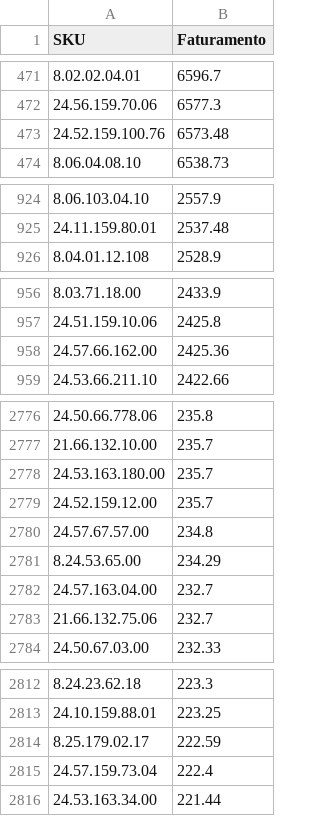
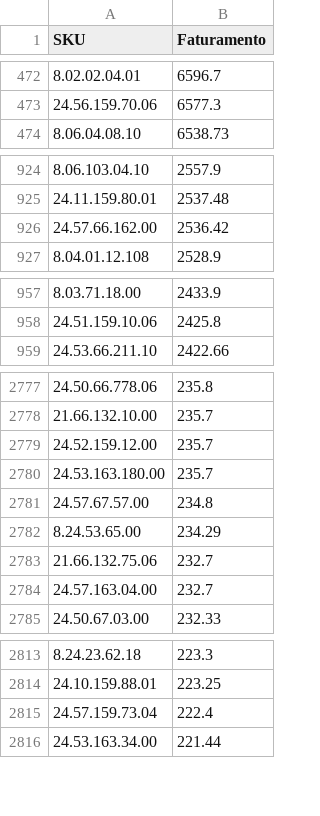
Before and after one commit to santoseliseu/Vitrine, a CSV file: Vendas.csv, drawn as a sheet; only a part is shown, gaps mark what is left out; the diff covers the shown part only.

Commit message:
Vendas atualizadas

```diff
--- a/Vendas.csv
+++ b/Vendas.csv
@@ -472,3 +473,2 @@ SKU;Faturamento
 24.56.159.70.06;6577.3
-24.52.159.100.76;6573.48
 8.06.04.08.10;6538.73
@@ -925,2 +925,3 @@ SKU;Faturamento
 24.11.159.80.01;2537.48
+24.57.66.162.00;2536.42
 8.04.01.12.108;2528.9
@@ -957,3 +958,2 @@ SKU;Faturamento
 24.51.159.10.06;2425.8
-24.57.66.162.00;2425.36
 24.53.66.211.10;2422.66
@@ -2777,8 +2778,8 @@ SKU;Faturamento
 21.66.132.10.00;235.7
-24.53.163.180.00;235.7
 24.52.159.12.00;235.7
+24.53.163.180.00;235.7
 24.57.67.57.00;234.8
 8.24.53.65.00;234.29
-24.57.163.04.00;232.7
 21.66.132.75.06;232.7
+24.57.163.04.00;232.7
 24.50.67.03.00;232.33
@@ -2813,3 +2814,2 @@ SKU;Faturamento
 24.10.159.88.01;223.25
-8.25.179.02.17;222.59
 24.57.159.73.04;222.4
```
Also changed, not shown: 2 added rows, 13 moved rows and 1 edited cell elsewhere in this file.
